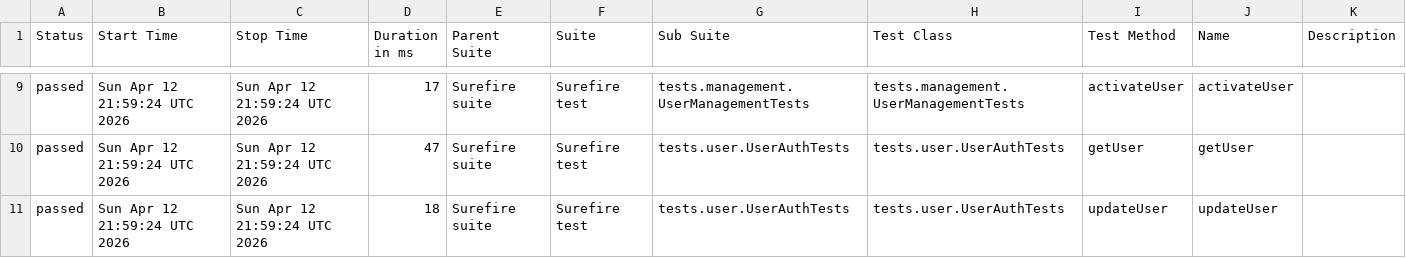
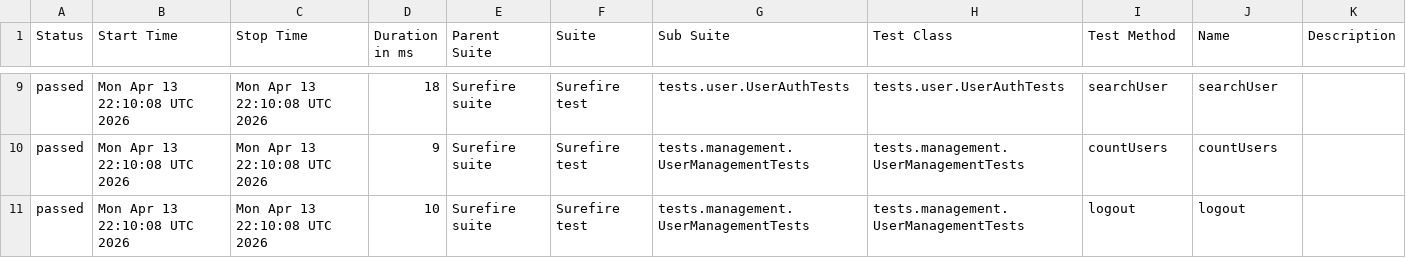
Before and after one commit to Ruturaj0861/user-restAssured, a CSV file: data/suites.csv, drawn as a sheet; only a part is shown, gaps mark what is left out; the diff covers the shown part only.

```diff
--- a/data/suites.csv
+++ b/data/suites.csv
@@ -9,3 +9,3 @@
-"passed","Sun Apr 12 21:59:24 UTC 2026","Sun Apr 12 21:59:24 UTC 2026","17","Surefire suite","Surefire test","tests.management.UserManagementTests","tests.management.UserManagementTests","activateUser","activateUser",""
-"passed","Sun Apr 12 21:59:24 UTC 2026","Sun Apr 12 21:59:24 UTC 2026","47","Surefire suite","Surefire test","tests.user.UserAuthTests","tests.user.UserAuthTests","getUser","getUser",""
-"passed","Sun Apr 12 21:59:24 UTC 2026","Sun Apr 12 21:59:24 UTC 2026","18","Surefire suite","Surefire test","tests.user.UserAuthTests","tests.user.UserAuthTests","updateUser","updateUser",""
+"passed","Mon Apr 13 22:10:08 UTC 2026","Mon Apr 13 22:10:08 UTC 2026","18","Surefire suite","Surefire test","tests.user.UserAuthTests","tests.user.UserAuthTests","searchUser","searchUser",""
+"passed","Mon Apr 13 22:10:08 UTC 2026","Mon Apr 13 22:10:08 UTC 2026","9","Surefire suite","Surefire test","tests.management.UserManagementTests","tests.management.UserManagementTests","countUsers","countUsers",""
+"passed","Mon Apr 13 22:10:08 UTC 2026","Mon Apr 13 22:10:08 UTC 2026","10","Surefire suite","Surefire test","tests.management.UserManagementTests","tests.management.UserManagementTests","logout","logout",""
```
Also changed, not shown: 35 edited cells elsewhere in this file, 34 other files.
